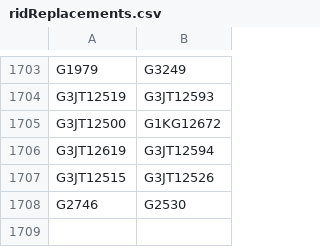
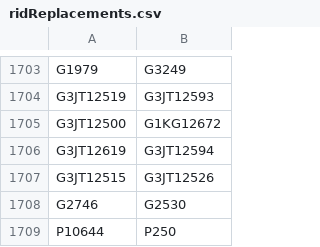
Before and after one commit to buda-base/xmltoldmigration, a CSV file: src/main/resources/ridReplacements.csv, drawn as a sheet; only a part is shown, gaps mark what is left out.

Commit message:
new duplicae

```diff
--- a/src/main/resources/ridReplacements.csv
+++ b/src/main/resources/ridReplacements.csv
@@ -1708 +1708,2 @@ G3JT12515,G3JT12526
 G2746,G2530
+P10644,P250
```
